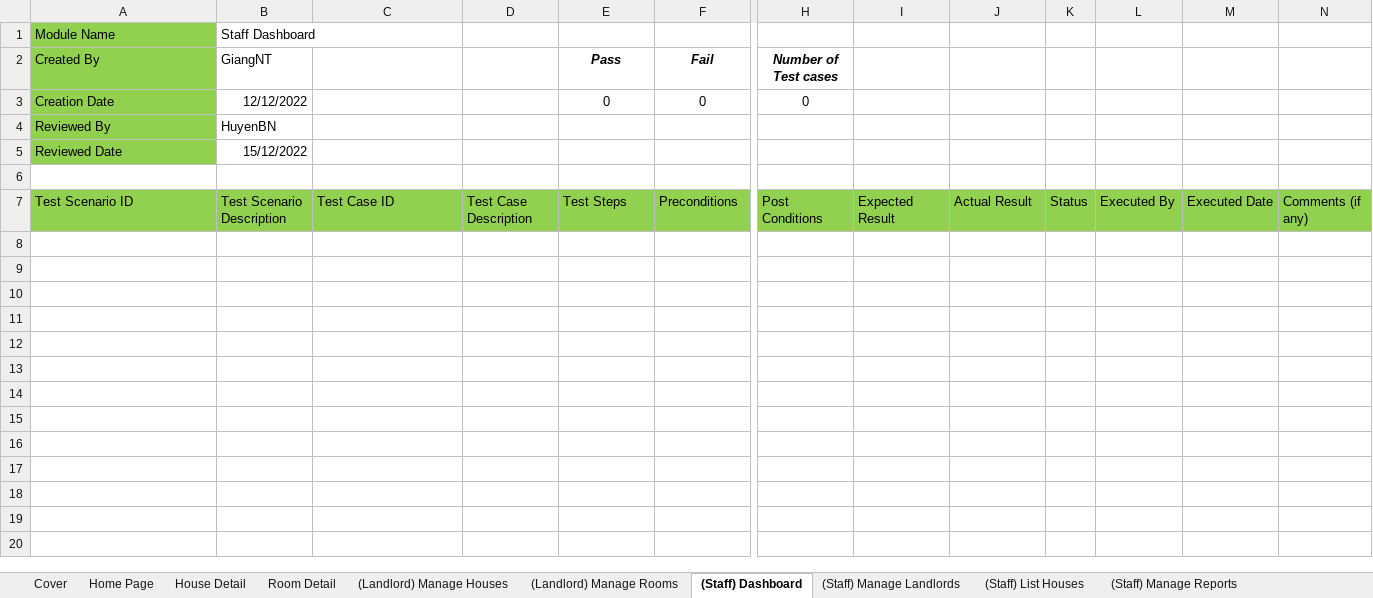
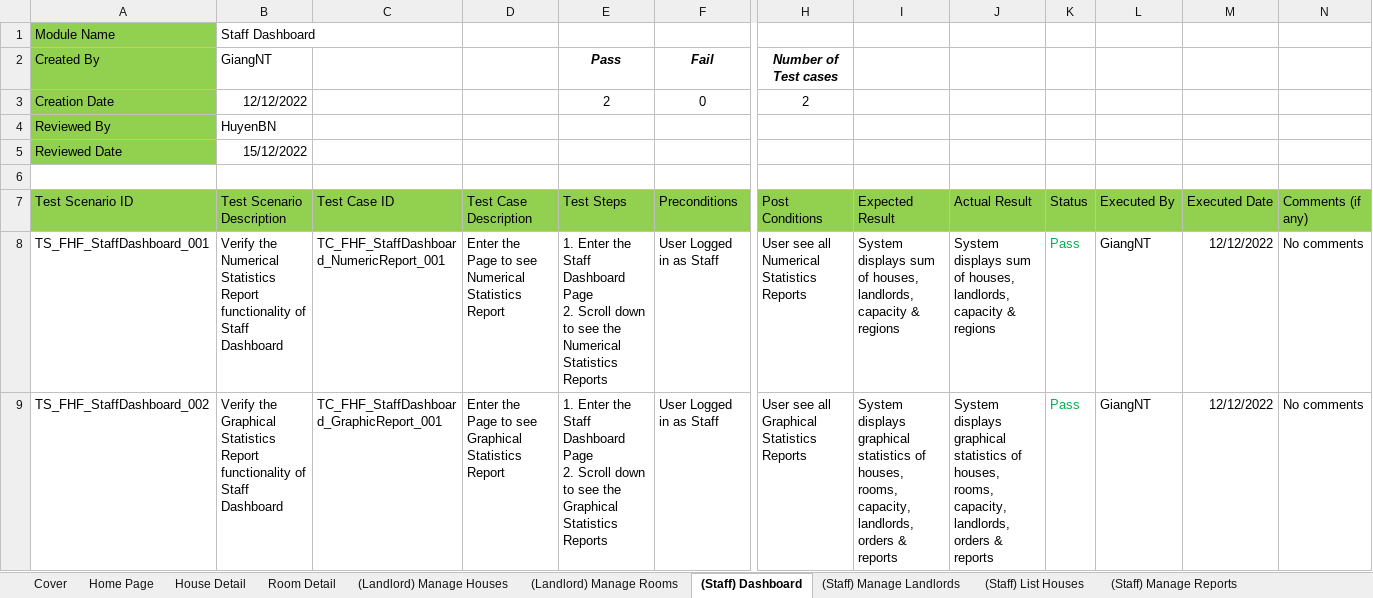
Before and after one commit to nguyenthegiang/fu-house-finder, an Excel workbook: Documentation/FHF_TestCases.xlsx, sheet (Staff) Dashboard, drawn as a sheet; only a part is shown, gaps mark what is left out; values as stored, in another font and other column widths than the file's, no borders; rows hold the shown columns only; ↵ is a line break in a cell; the diff names each change by its address in the sheet, - before the commit and + after, or states it on an @@ line.

Commit message:
[Integration Test] Staff Dashboard

```diff
--- a/Documentation/FHF_TestCases.xlsx (sheet (Staff) Dashboard)
+++ b/Documentation/FHF_TestCases.xlsx (sheet (Staff) Dashboard)
-E3 (Test Steps): 0
+E3 (Test Steps): 2
-H3 (Post Conditions): 0
+H3 (Post Conditions): 2
+row 8: TS_FHF_StaffDashboard_001 | Verify the Numerical Statistics Report functionality of Staff Dashboard | TC_FHF_StaffDashboard_NumericReport_001 | Enter the Page to see Numerical Statistics Report | 1. Enter the Staff Dashboard Page ↵ 2. Scroll down to see the Numerical Statistics Reports | User Logged in as Staff | User see all Numerical Statistics Reports | System displays sum of houses, landlords, capacity & regions | System displays sum of houses, landlords, capacity & regions | Pass | GiangNT | 12/12/2022 | No comments
+row 9: TS_FHF_StaffDashboard_002 | Verify the Graphical Statistics Report functionality of Staff Dashboard | TC_FHF_StaffDashboard_GraphicReport_001 | Enter the Page to see Graphical Statistics Report | 1. Enter the Staff Dashboard Page ↵ 2. Scroll down to see the Graphical Statistics Reports | User Logged in as Staff | User see all Graphical Statistics Reports | System displays graphical statistics of houses, rooms, capacity, landlords, orders & reports | System displays graphical statistics of houses, rooms, capacity, landlords, orders & reports | Pass | GiangNT | 12/12/2022 | No comments
```
